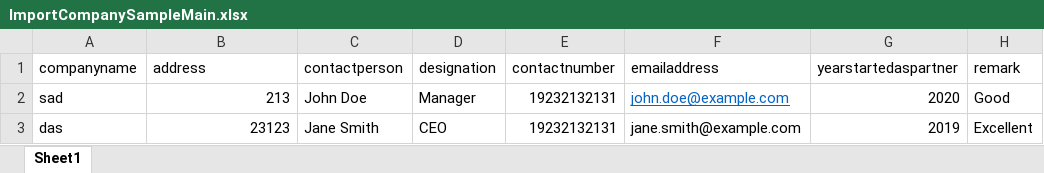
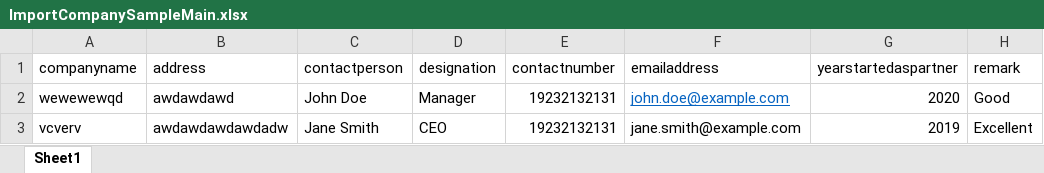
Before and after one commit to Neil1515/InternGuide, an Excel workbook: ImportStudent/ImportCompanySampleMain.xlsx, sheet Sheet1, drawn as a sheet; values as stored, in another font and other column widths than the file's, no borders; the diff names each change by its address in the sheet, - before the commit and + after, or states it on an @@ line.

```diff
--- a/ImportStudent/ImportCompanySampleMain.xlsx (sheet Sheet1)
+++ b/ImportStudent/ImportCompanySampleMain.xlsx (sheet Sheet1)
-A2 (companyname): sad
+A2 (companyname): wewewewqd
-B2 (address): 213
+B2 (address): awdawdawd
-A3 (companyname): das
+A3 (companyname): vcverv
-B3 (address): 23123
+B3 (address): awdawdawdawdadw
```
Also changed, not shown: ImportStudent/importStudent.xlsx, 10 other files.
